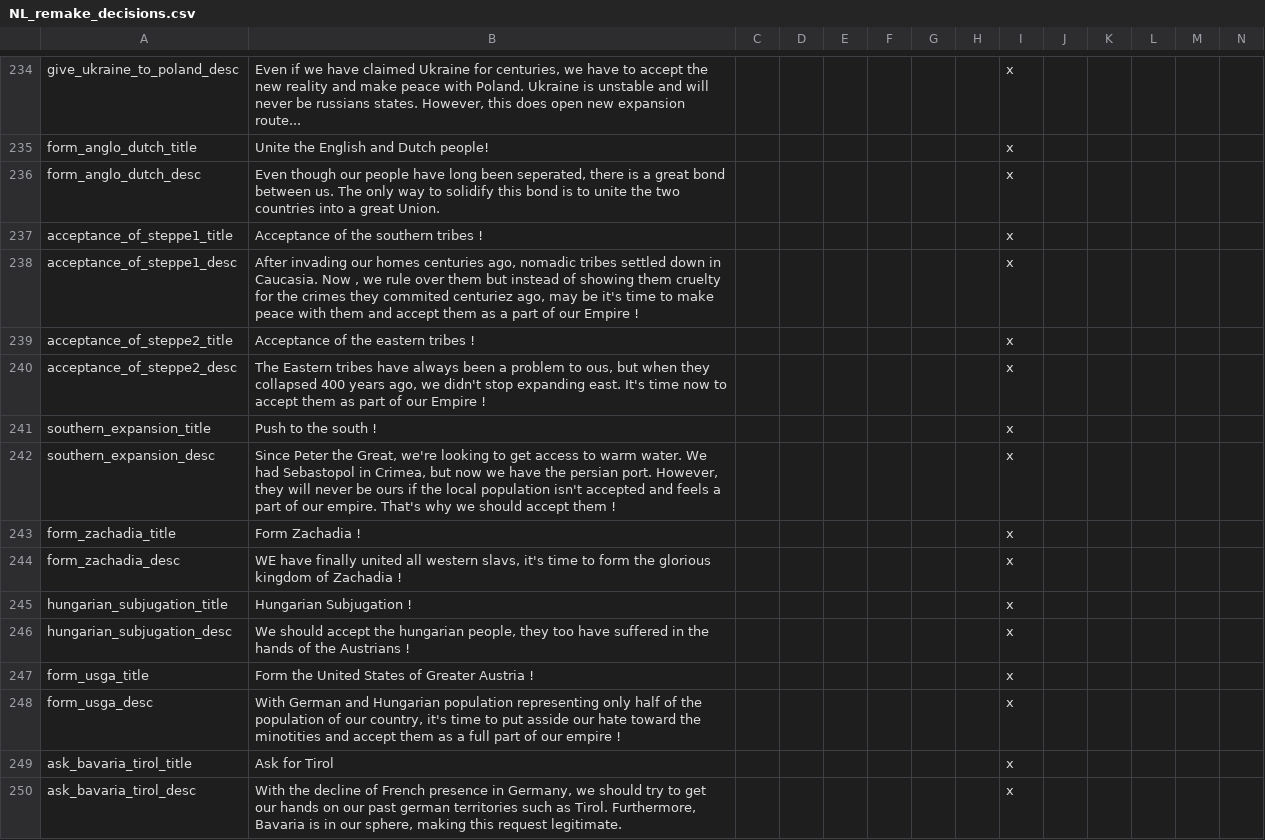
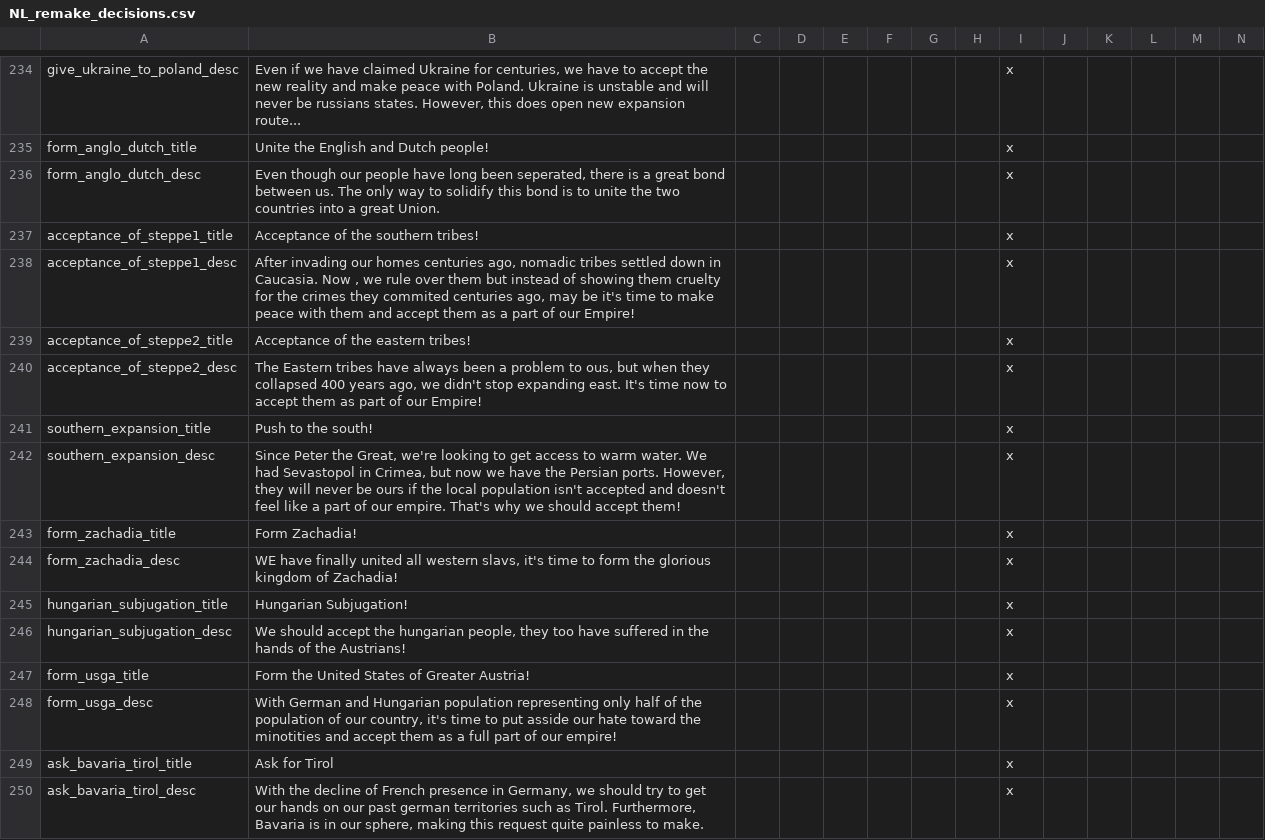
Before and after one commit to MaTi5893/Napoleon-s-Legacy-Remastered, a CSV file: Napoleon's Legacy_Remake/localisation/NL_remake_decisions.csv, drawn as a sheet; only a part is shown, gaps mark what is left out; the diff covers the shown part only.

```diff
--- a/Napoleon's Legacy_Remake/localisation/NL_remake_decisions.csv
+++ b/Napoleon's Legacy_Remake/localisation/NL_remake_decisions.csv
@@ -236,15 +236,15 @@ form_anglo_dutch_title;Unite the English and Dutch people!;;;;;;;x
 form_anglo_dutch_desc;Even though our people have long been seperated, there is a great bond between us. The only way to solidify this bond is to unite the two countries into a great Union.;;;;;;;x
-acceptance_of_steppe1_title;Acceptance of the southern tribes !;;;;;;;x
-acceptance_of_steppe1_desc;After invading our homes centuries ago, nomadic tribes settled down in Caucasia. Now , we rule over them but instead of showing them cruelty for the crimes they commited centuriez ago, may be it's time to make peace with them and accept them as a part of our Empire !;;;;;;;x
-acceptance_of_steppe2_title;Acceptance of the eastern tribes !;;;;;;;x
-acceptance_of_steppe2_desc;The Eastern tribes have always been a problem to ous, but when they collapsed 400 years ago, we didn't stop expanding east. It's time now to accept them as part of our Empire !;;;;;;;x
-southern_expansion_title;Push to the south !;;;;;;;x
-southern_expansion_desc;Since Peter the Great, we're looking to get access to warm water. We had Sebastopol in Crimea, but now we have the persian port. However, they will never be ours if the local population isn't accepted and feels a part of our empire. That's why we should accept them ! ;;;;;;;x
-form_zachadia_title;Form Zachadia !;;;;;;;x
-form_zachadia_desc;WE have finally united all western slavs, it's time to form the glorious kingdom of Zachadia ! ;;;;;;;x
-hungarian_subjugation_title;Hungarian Subjugation !;;;;;;;x
-hungarian_subjugation_desc;We should accept the hungarian people, they too have suffered in the hands of the Austrians !;;;;;;;x
-form_usga_title;Form the United States of Greater Austria !;;;;;;;x
-form_usga_desc;With German and Hungarian population representing only half of the population of our country, it's time to put asside our hate toward the minotities and accept them as a full part of our empire !;;;;;;;x
+acceptance_of_steppe1_title;Acceptance of the southern tribes!;;;;;;;x
+acceptance_of_steppe1_desc;After invading our homes centuries ago, nomadic tribes settled down in Caucasia. Now , we rule over them but instead of showing them cruelty for the crimes they commited centuries ago, may be it's time to make peace with them and accept them as a part of our Empire!;;;;;;;x
+acceptance_of_steppe2_title;Acceptance of the eastern tribes!;;;;;;;x
+acceptance_of_steppe2_desc;The Eastern tribes have always been a problem to ous, but when they collapsed 400 years ago, we didn't stop expanding east. It's time now to accept them as part of our Empire!;;;;;;;x
+southern_expansion_title;Push to the south!;;;;;;;x
+southern_expansion_desc;Since Peter the Great, we're looking to get access to warm water. We had Sevastopol in Crimea, but now we have the Persian ports. However, they will never be ours if the local population isn't accepted and doesn't feel like a part of our empire. That's why we should accept them!;;;;;;;x
+form_zachadia_title;Form Zachadia!;;;;;;;x
+form_zachadia_desc;WE have finally united all western slavs, it's time to form the glorious kingdom of Zachadia!;;;;;;;x
+hungarian_subjugation_title;Hungarian Subjugation!;;;;;;;x
+hungarian_subjugation_desc;We should accept the hungarian people, they too have suffered in the hands of the Austrians!;;;;;;;x
+form_usga_title;Form the United States of Greater Austria!;;;;;;;x
+form_usga_desc;With German and Hungarian population representing only half of the population of our country, it's time to put asside our hate toward the minotities and accept them as a full part of our empire!;;;;;;;x
 ask_bavaria_tirol_title;Ask for Tirol;;;;;;;x
-ask_bavaria_tirol_desc;With the decline of French presence in Germany, we should try to get our hands on our past german territories such as Tirol. Furthermore, Bavaria is in our sphere, making this request legitimate.;;;;;;;x
+ask_bavaria_tirol_desc;With the decline of French presence in Germany, we should try to get our hands on our past german territories such as Tirol. Furthermore, Bavaria is in our sphere, making this request quite painless to make.;;;;;;;x
```
Also changed, not shown: 23 edited cells elsewhere in this file, 1 other file.
